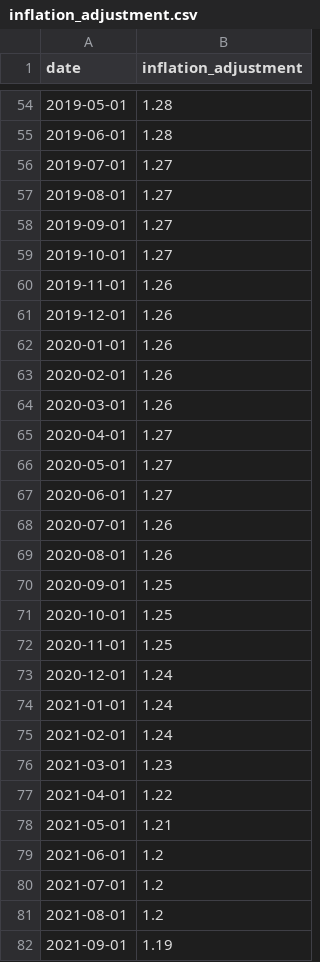
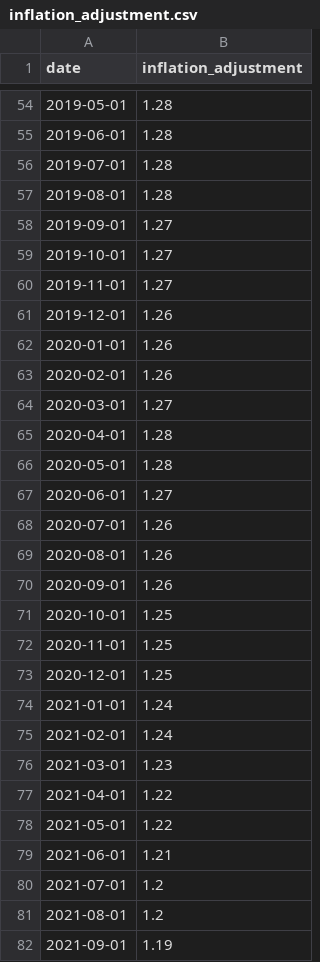
Before and after one commit to abcotvdata/price_tracker, a CSV file: inflation/inflation_adjustment.csv, drawn as a sheet; only a part is shown, gaps mark what is left out; the diff covers the shown part only.

```diff
--- a/inflation/inflation_adjustment.csv
+++ b/inflation/inflation_adjustment.csv
@@ -55,7 +55,7 @@ date,inflation_adjustment
 2019-06-01,1.28
-2019-07-01,1.27
-2019-08-01,1.27
+2019-07-01,1.28
+2019-08-01,1.28
 2019-09-01,1.27
 2019-10-01,1.27
-2019-11-01,1.26
+2019-11-01,1.27
 2019-12-01,1.26
@@ -63,5 +63,5 @@ date,inflation_adjustment
 2020-02-01,1.26
-2020-03-01,1.26
-2020-04-01,1.27
-2020-05-01,1.27
+2020-03-01,1.27
+2020-04-01,1.28
+2020-05-01,1.28
 2020-06-01,1.27
@@ -69,6 +69,6 @@ date,inflation_adjustment
 2020-08-01,1.26
-2020-09-01,1.25
+2020-09-01,1.26
 2020-10-01,1.25
 2020-11-01,1.25
-2020-12-01,1.24
+2020-12-01,1.25
 2021-01-01,1.24
@@ -77,4 +77,4 @@ date,inflation_adjustment
 2021-04-01,1.22
-2021-05-01,1.21
-2021-06-01,1.2
+2021-05-01,1.22
+2021-06-01,1.21
 2021-07-01,1.2
```
Also changed, not shown: 1 added row and 17 edited cells elsewhere in this file, inflation/inflation_adjustment_all_geographies.csv.
